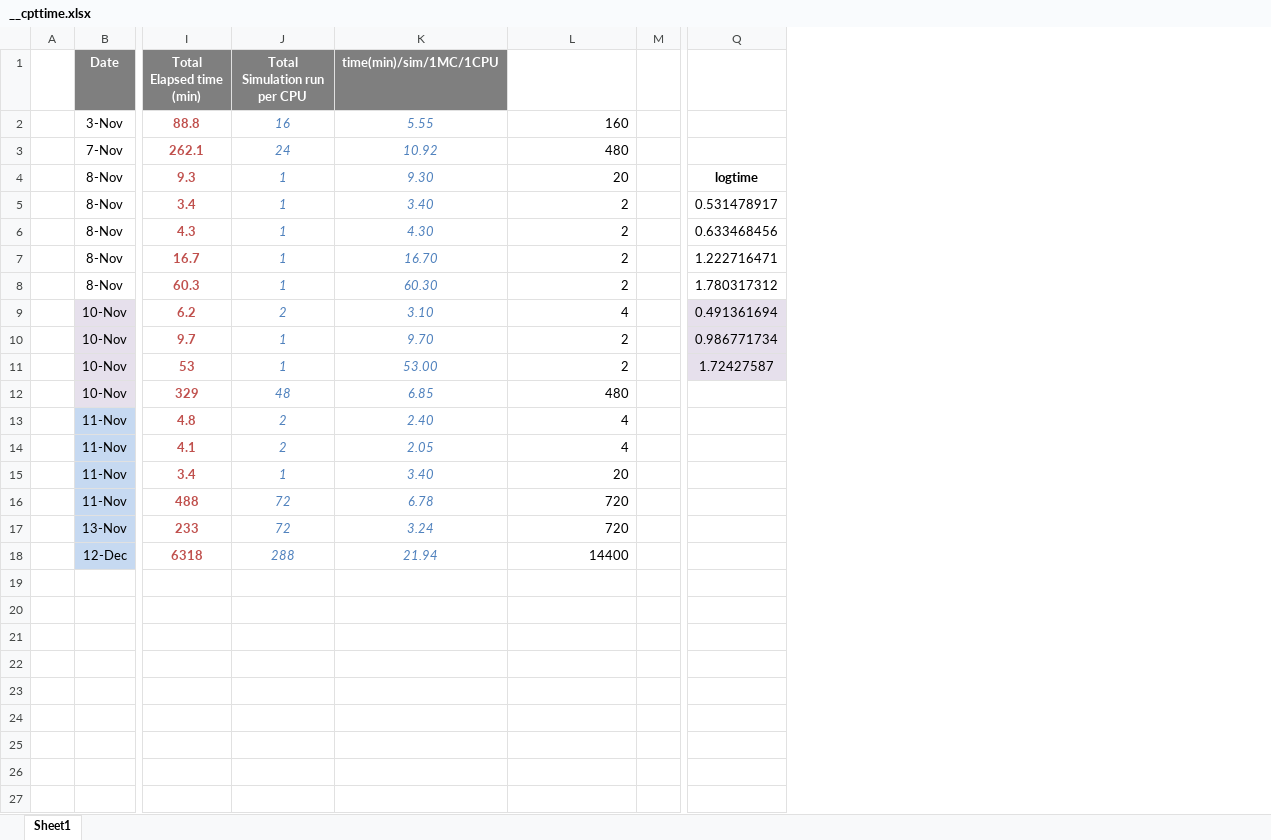
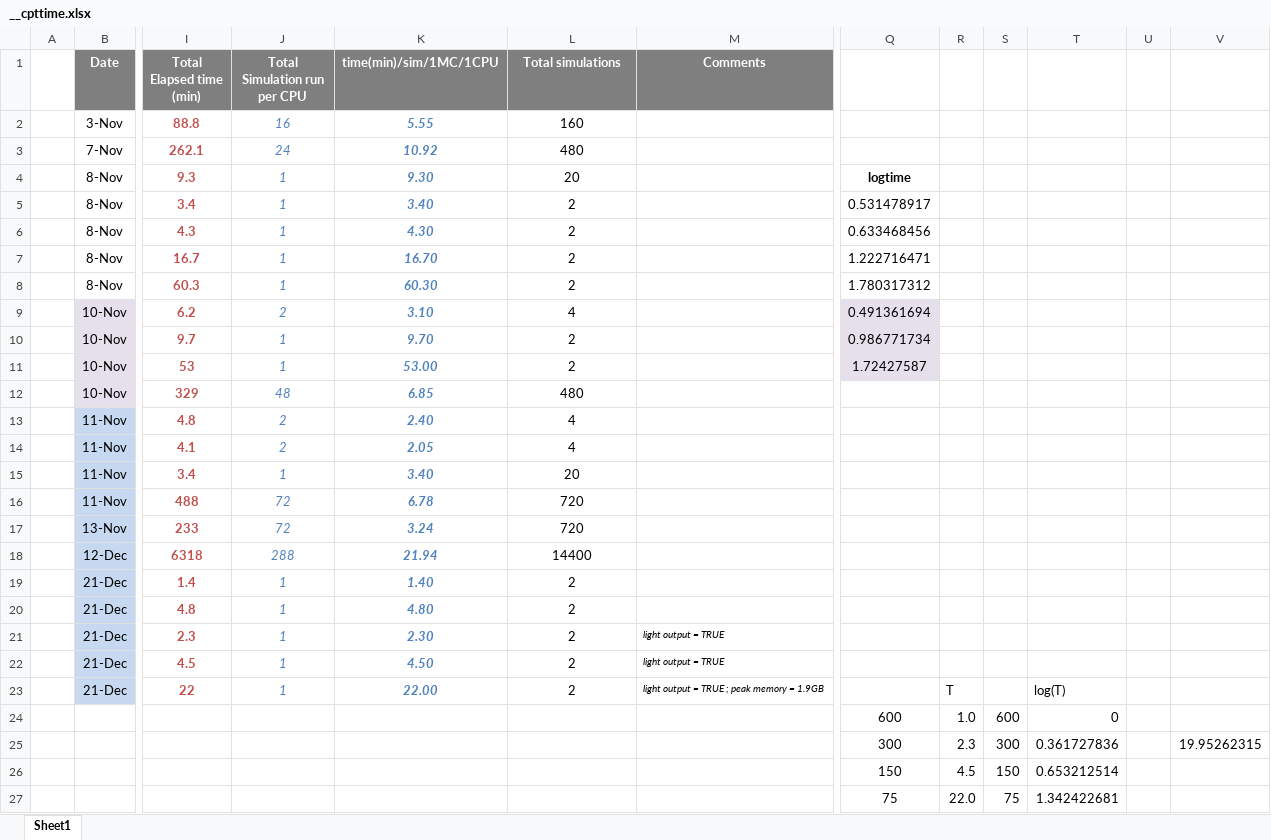
Before and after one commit to davidchampredon/naf, an Excel workbook: __cpttime.xlsx, sheet Sheet1, drawn as a sheet; only a part is shown, gaps mark what is left out; values as stored, in another font and other column widths than the file's, no borders; charts and pictures not drawn; removed rows and columns are numbered as before the commit, all else as after; rows hold the shown columns only; the diff names each change by its address in the sheet, - before the commit and + after, or states it on an @@ line.

```diff
--- a/__cpttime.xlsx (sheet Sheet1)
+++ b/__cpttime.xlsx (sheet Sheet1)
-column M, empty
+column M (Comments), empty
+column R, empty
+column S, empty
+column T, empty
+column U, empty
+column V, empty
-L1: (empty)
+L1: Total simulations
-L1 fill: none
+L1 fill: #7F7F7F
-K2:K18 bold: off
+K2:K18 bold: on
-L2:L18 alignment: right
+L2:L18 alignment: center
+row 19:  | 21-Dec | 1.4 | 1 | 1.40 | 2
+row 20:  | 21-Dec | 4.8 | 1 | 4.80 | 2
+row 21:  | 21-Dec | 2.3 | 1 | 2.30 | 2 | light output = TRUE
+row 22:  | 21-Dec | 4.5 | 1 | 4.50 | 2 | light output = TRUE
+row 23:  | 21-Dec | 22 | 1 | 22.00 | 2 | light output = TRUE ; peak memory = 1.9GB |  | T |  | log(T)
+row 24:  |  |  |  |  |  |  | 600 | 1.0 | 600 | 0
+row 25:  |  |  |  |  |  |  | 300 | 2.3 | 300 | 0.361727836 |  | 19.95262315
+row 26:  |  |  |  |  |  |  | 150 | 4.5 | 150 | 0.653212514
+row 27:  |  |  |  |  |  |  | 75 | 22.0 | 75 | 1.342422681
```
Also changed, not shown: charts or pictures, _checkllist.xlsx, param-model/_all_param_value_source.xlsx, 3 other files.
